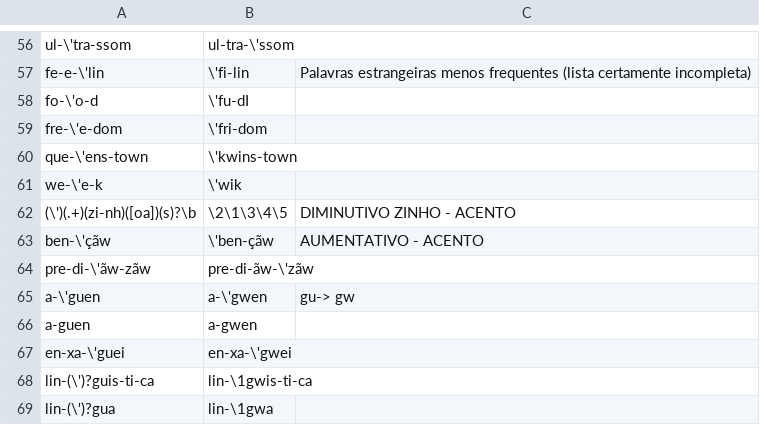
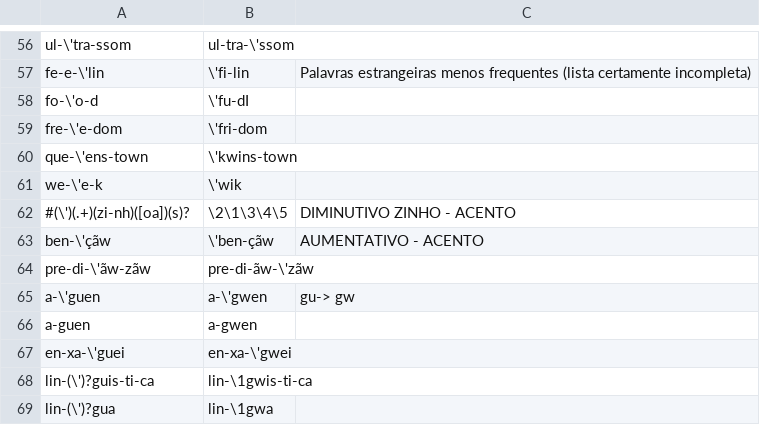
Before and after one commit to oushiro/silac, a CSV file: chave_fonologica_utf8.csv, drawn as a sheet; only a part is shown, gaps mark what is left out.

Commit message:
Update chave_fonologica_utf8.csv

```diff
--- a/chave_fonologica_utf8.csv
+++ b/chave_fonologica_utf8.csv
@@ -61,3 +61,3 @@ que-\'ens-town;\'kwins-town;
 we-\'e-k;\'wik;
-(\')(.+)(zi-nh)([oa])(s)?\b;\2\1\3\4\5;DIMINUTIVO ZINHO - ACENTO
+#(\')(.+)(zi-nh)([oa])(s)?;\2\1\3\4\5;DIMINUTIVO ZINHO - ACENTO
 ben-\'çãw;\'ben-çãw;AUMENTATIVO - ACENTO
```
